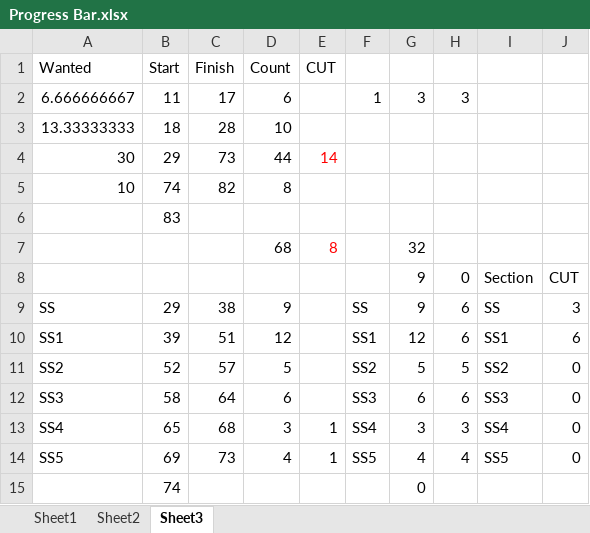
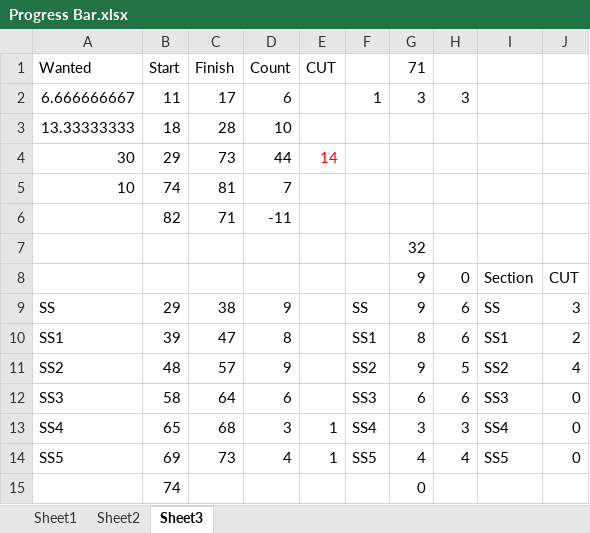
Before and after one commit to samuelwilliams413/METR4901, an Excel workbook: Report/Progress Bar.xlsx, sheet Sheet3, drawn as a sheet; values as stored, in another font and other column widths than the file's, no borders; charts and pictures not drawn; removed rows and columns are numbered as before the commit, all else as after; the diff names each change by its address in the sheet, - before the commit and + after, or states it on an @@ line.

```diff
--- a/Report/Progress Bar.xlsx (sheet Sheet3)
+++ b/Report/Progress Bar.xlsx (sheet Sheet3)
-G1: (empty)
+G1: 71
-C5 (Finish): 82
+C5 (Finish): 81
-D5 (Count): 8
+D5 (Count): 7
-row 6:  | 83
-row 7:  |  |  | 68 | 8 |  | 32
+row 6:  | 82 | 71 | -11
+row 7:  |  |  |  |  |  | 32
-C10 (Finish): 51
+C10 (Finish): 47
-D10 (Count): 12
+D10 (Count): 8
-G10 (71): 12
+G10 (71): 8
-J10: 6
+J10: 2
-B11 (Start): 52
+B11 (Start): 48
-D11 (Count): 5
+D11 (Count): 9
-G11 (71): 5
+G11 (71): 9
-J11: 0
+J11: 4
```
Also changed, not shown: charts or pictures, 1 other file.
